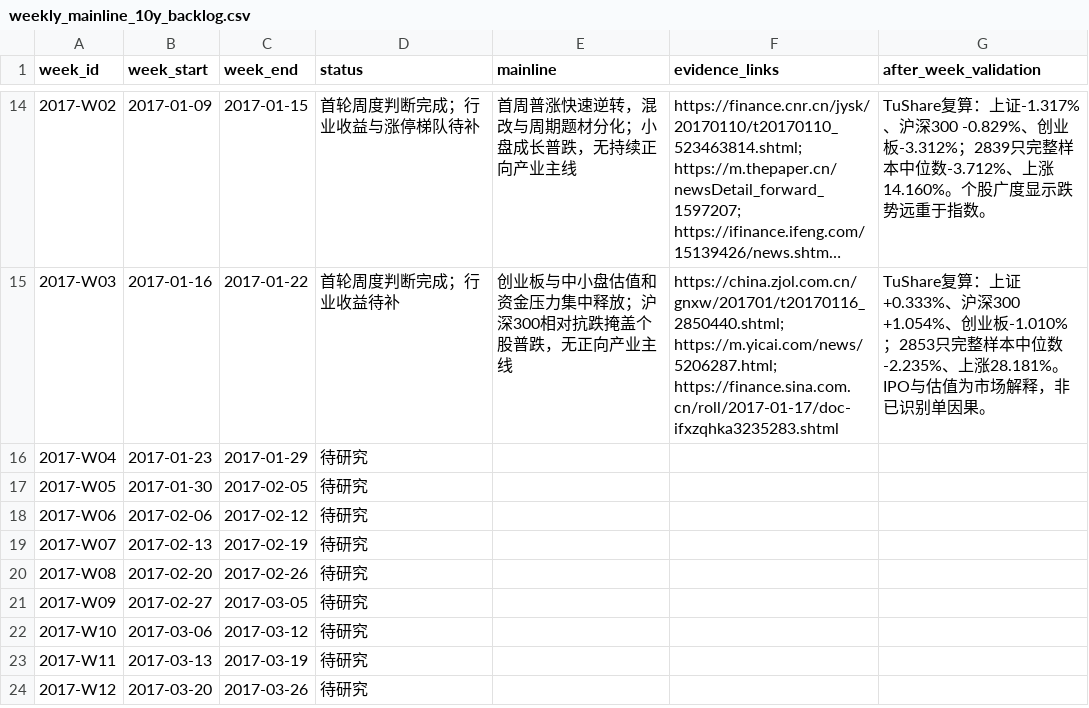
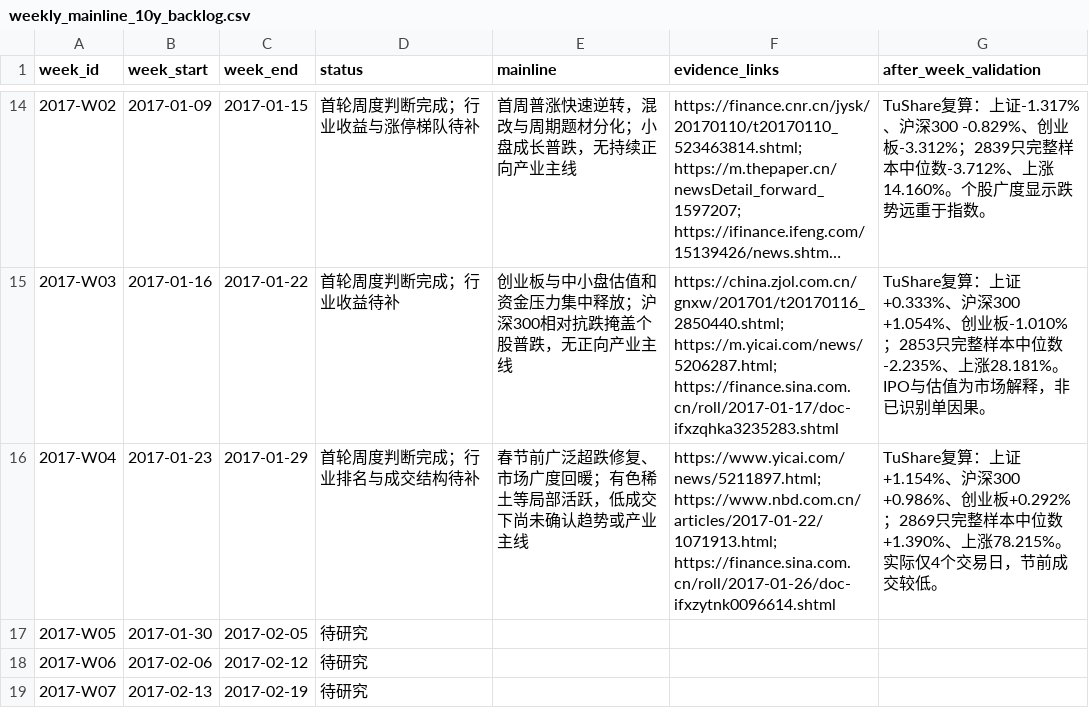
Before and after one commit to seacy19/WJ-, a CSV file: ww_research_results/weekly_mainline_10y_backlog.csv, drawn as a sheet; only a part is shown, gaps mark what is left out; the shorter side is filled out with more unchanged rows; long unchanged cells end in ….

Commit message:
Add 2017 week 4 mainline research

```diff
--- a/ww_research_results/weekly_mainline_10y_backlog.csv
+++ b/ww_research_results/weekly_mainline_10y_backlog.csv
@@ -15,3 +15,3 @@
 "2017-W03","2017-01-16","2017-01-22","首轮周度判断完成；行业收益待补","创业板与中小盘估值和资金压力集中释放；沪深300相对抗跌掩盖个股普跌，无正向产业主线","https://china.zjol.com.cn/gnxw/201701/t20170116_2850440.shtml; https://m.yicai.com/news/5206287.html; https://finance.sina.com.cn/roll/2017-01-17/doc-ifxzqhka3235283.shtml","TuShare复算：上证+0.333%、沪深300 +1.054%、创业板-1.010%；2853只完整样本中位数-2.235%、上涨28.181%。IPO与估值为市场解释，非已识别单因果。"
-"2017-W04","2017-01-23","2017-01-29","待研究","","",""
+"2017-W04","2017-01-23","2017-01-29","首轮周度判断完成；行业排名与成交结构待补","春节前广泛超跌修复、市场广度回暖；有色稀土等局部活跃，低成交下尚未确认趋势或产业主线","https://www.yicai.com/news/5211897.html; https://www.nbd.com.cn/articles/2017-01-22/1071913.html; https://finance.sina.com.cn/roll/2017-01-26/doc-ifxzytnk0096614.shtml","TuShare复算：上证+1.154%、沪深300 +0.986%、创业板+0.292%；2869只完整样本中位数+1.390%、上涨78.215%。实际仅4个交易日，节前成交较低。"
 "2017-W05","2017-01-30","2017-02-05","待研究","","",""
```
Also changed, not shown: 2 other files.
